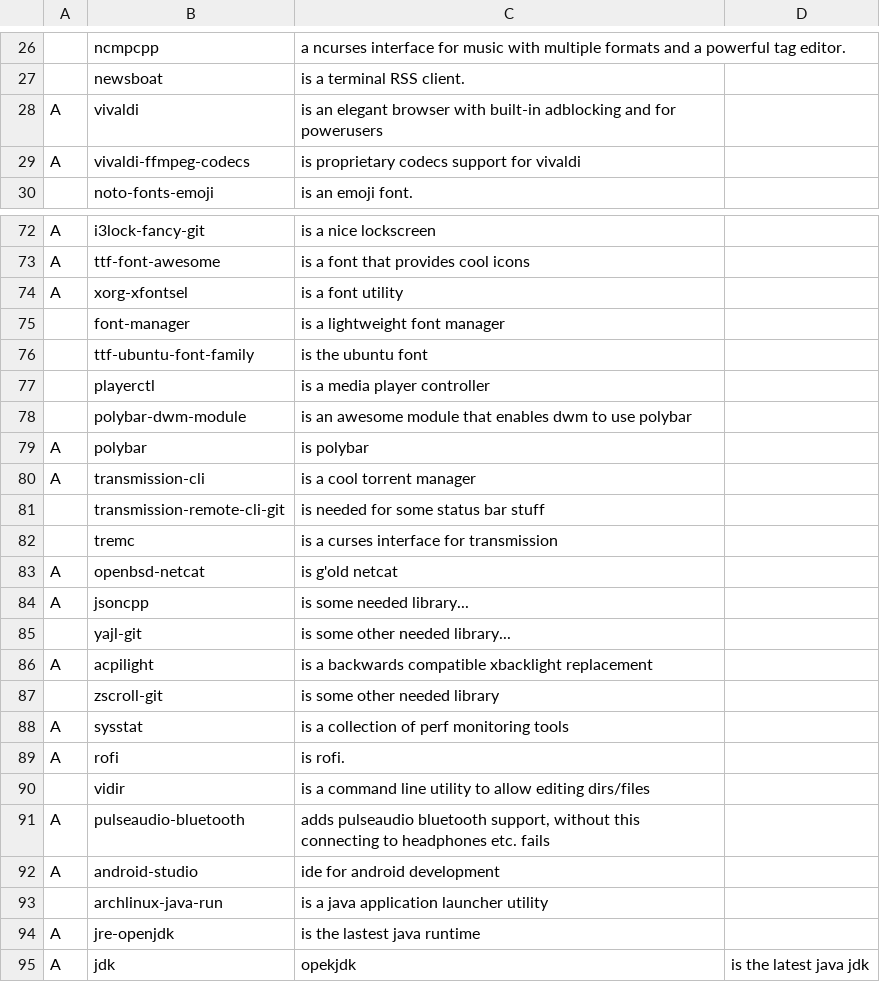
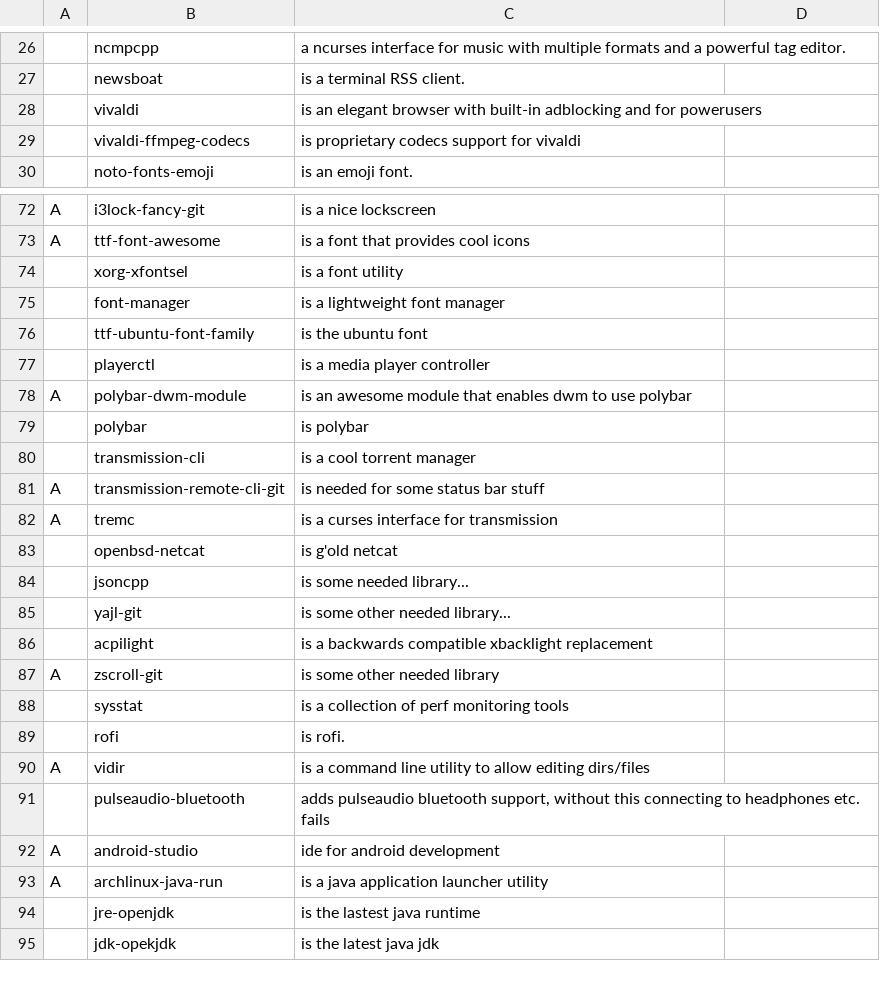
Before and after one commit to DominickVale/DARBS, a CSV file: progs.csv, drawn as a sheet; only a part is shown, gaps mark what is left out; removed rows and columns are numbered as before the commit, all else as after; the diff covers the shown part only; the diff names each change by its address in the sheet, - before the commit and + after, or states it on an @@ line.

Commit message:
Fix several Aur/Official tags mistakes

```diff
--- a/progs.csv
+++ b/progs.csv
-A28:A29: A
+A28:A29: (empty)
-A74: A
+A74: (empty)
-A78: (empty)
+A78: A
-A79:A80: A
+A79:A80: (empty)
-A81:A82: (empty)
+A81:A82: A
-A83:A84: A
+A83:A84: (empty)
-A86: A
+A86: (empty)
-A87: (empty)
+A87: A
-A88:A89: A
+A88:A89: (empty)
-A90: (empty)
+A90: A
-A91: A
+A91: (empty)
-A93: (empty)
+A93: A
-A94: A
+A94: (empty)
-row 95: A | jdk | opekjdk | is the latest java jdk
+row 95:  | jdk-opekjdk | is the latest java jdk
```
Also changed, not shown: 1 edited cell elsewhere in this file.
